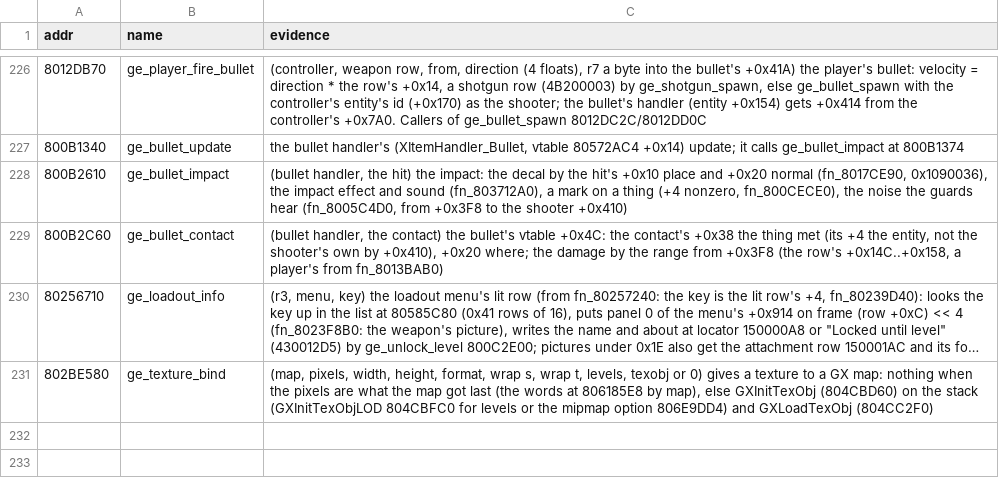
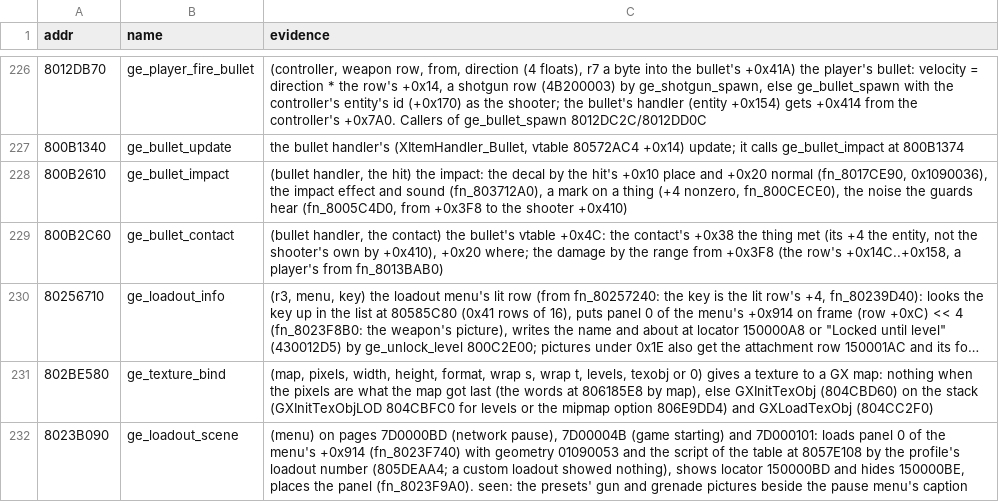
Before and after one commit to Coockie1173/Janus-Project, a TSV file: config/names-manual.tsv, drawn as a sheet; only a part is shown, gaps mark what is left out; long unchanged cells end in …; the diff names each change by its address in the sheet, - before the commit and + after, or states it on an @@ line.

Commit message:
secondary in the loadout caption, no more game loadout pictures

```diff
--- a/config/names-manual.tsv
+++ b/config/names-manual.tsv
+row 232: 8023B090 | ge_loadout_scene | (menu) on pages 7D0000BD (network pause), 7D00004B (game starting) and 7D000101: loads panel 0 of the menu's +0x914 (fn_8023F740) with geometry 01090053 and the script of the table at 8057E108 by the profile's loadout number (805DEAA4; a custom loadout showed nothing), shows locator 150000BD and hides 150000BE, places the panel (fn_8023F9A0). seen: the presets' gun and grenade pictures beside the pause menu's caption
```
Also changed, not shown: 5 other files.
